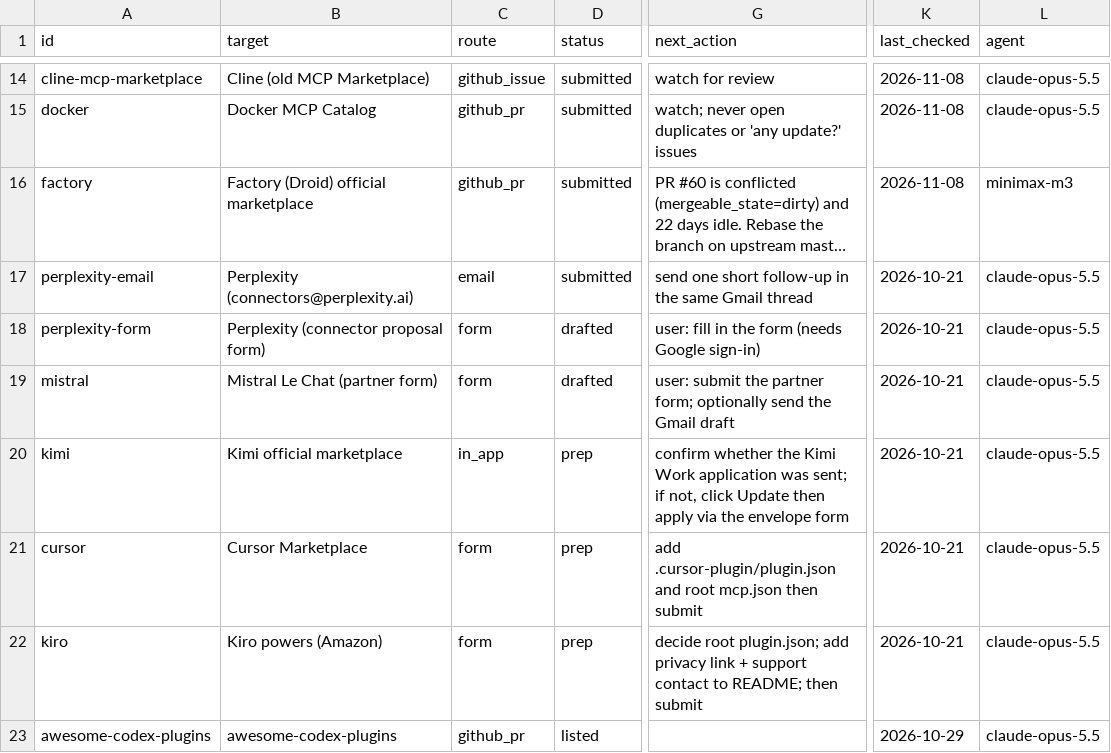
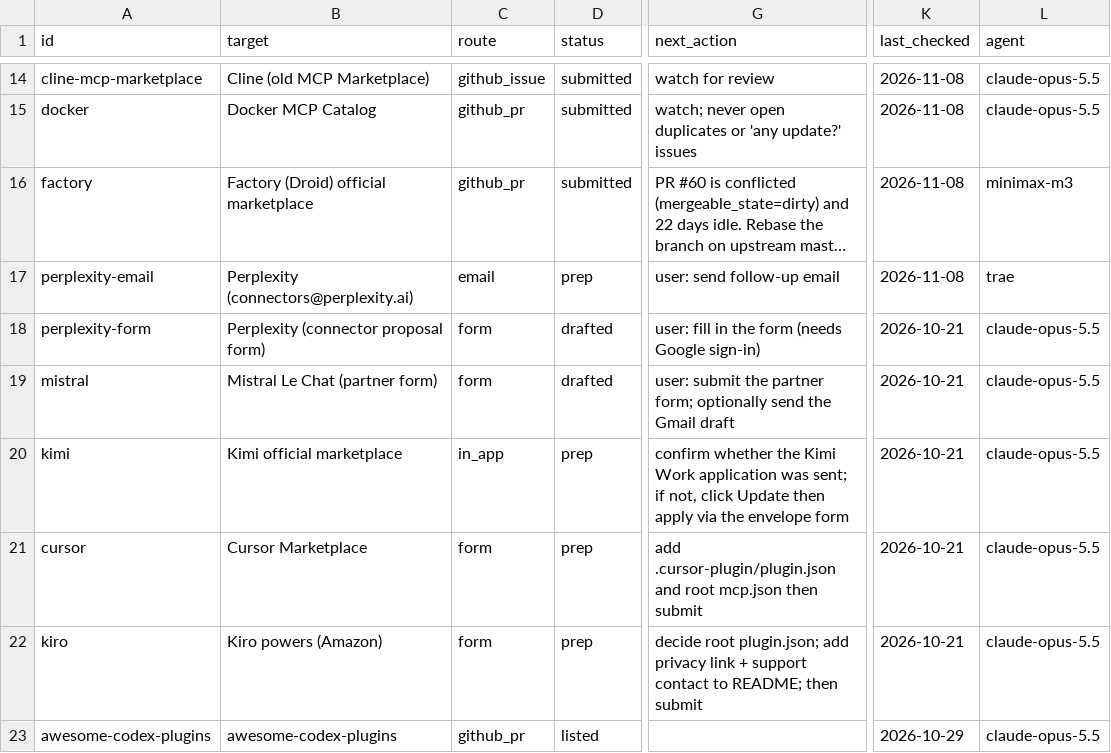
Before and after one commit to salemalem/npmscan-mcp-plugin, a CSV file: outreach/tracker.csv, drawn as a sheet; only a part is shown, gaps mark what is left out; long unchanged cells end in …; the diff names each change by its address in the sheet, - before the commit and + after, or states it on an @@ line.

Commit message:
chore: update outreach tracker

```diff
--- a/outreach/tracker.csv
+++ b/outreach/tracker.csv
-D17 (status): submitted
+D17 (status): prep
-G17 (next_action): send one short follow-up in the same Gmail thread
+G17 (next_action): user: send follow-up email
-K17 (last_checked): 2026-10-21
+K17 (last_checked): 2026-11-08
-L17 (agent): claude-opus-5.5
+L17 (agent): trae
```
